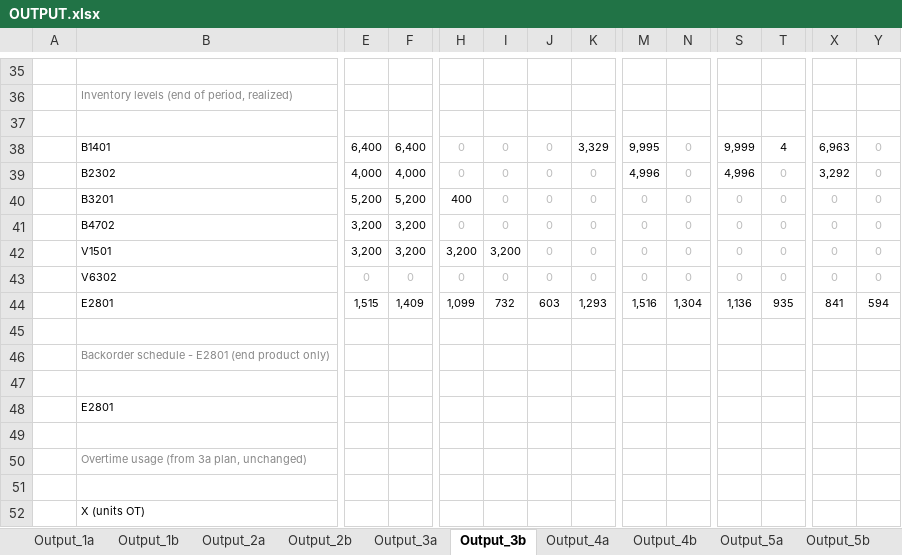
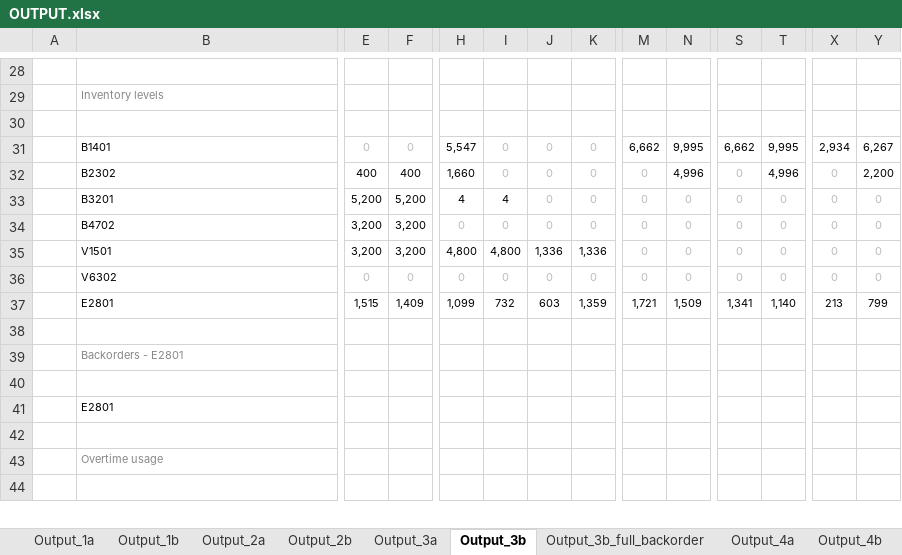
Before and after one commit to stefdesender/APM-assignment, an Excel workbook: OUTPUT.xlsx, sheet Output_3b, drawn as a sheet; only a part is shown, gaps mark what is left out; values as stored, in another font and other column widths than the file's, no borders; removed rows and columns are numbered as before the commit, all else as after; rows hold the shown columns only; the diff covers the shown part only; the diff names each change by its address in the sheet, - before the commit and + after, or states it on an @@ line.

```diff
--- a/OUTPUT.xlsx (sheet Output_3b)
+++ b/OUTPUT.xlsx (sheet Output_3b)
+sheet tab: Output_3b_full_backorder
-B29: Inventory levels (end of period, realized)
+B29: Inventory levels
-row 38:  | B1401 | 6,400 | 6,400 | 0 | 0 | 0 | 3,329 | 9,995 | 0 | 9,999 | 4 | 6,963 | 0
+row 31:  | B1401 | 0 | 0 | 5,547 | 0 | 0 | 0 | 6,662 | 9,995 | 6,662 | 9,995 | 2,934 | 6,267
-E32: 4,000
+E32: 400
-F32: 4,000
+F32: 400
-H32: 0
+H32: 1,660
-H32 text colour: #BBBBBB
+H32 text colour: black
-M32: 4,996
+M32: 0
-M32 text colour: black
+M32 text colour: #BBBBBB
-N32: 0
+N32: 4,996
-N32 text colour: #BBBBBB
+N32 text colour: black
-S32: 4,996
+S32: 0
-S32 text colour: black
+S32 text colour: #BBBBBB
-T32: 0
+T32: 4,996
-T32 text colour: #BBBBBB
+T32 text colour: black
-X32: 3,292
+X32: 0
-X32 text colour: black
+X32 text colour: #BBBBBB
-Y32: 0
+Y32: 2,200
-Y32 text colour: #BBBBBB
+Y32 text colour: black
-H33: 400
+H33: 4
-I33: 0
+I33: 4
-I33 text colour: #BBBBBB
+I33 text colour: black
-H35: 3,200
+H35: 4,800
-I35: 3,200
+I35: 4,800
-J35: 0
+J35: 1,336
-J35:K35 text colour: #BBBBBB
+J35:K35 text colour: black
-K35: 0
+K35: 1,336
-row 44:  | E2801 | 1,515 | 1,409 | 1,099 | 732 | 603 | 1,293 | 1,516 | 1,304 | 1,136 | 935 | 841 | 594
+row 37:  | E2801 | 1,515 | 1,409 | 1,099 | 732 | 603 | 1,359 | 1,721 | 1,509 | 1,341 | 1,140 | 213 | 799
-B39: Backorder schedule - E2801 (end product only)
+B39: Backorders - E2801
-row 48:  | E2801
+row 41:  | E2801
-B43: Overtime usage (from 3a plan, unchanged)
+B43: Overtime usage
-row 52:  | X (units OT)
```
Also changed, not shown: 22 added rows, 28 removed rows and 17 edited cells elsewhere in this sheet, 21 other files.
